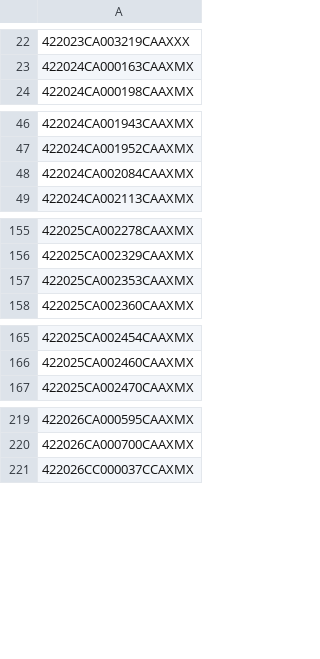
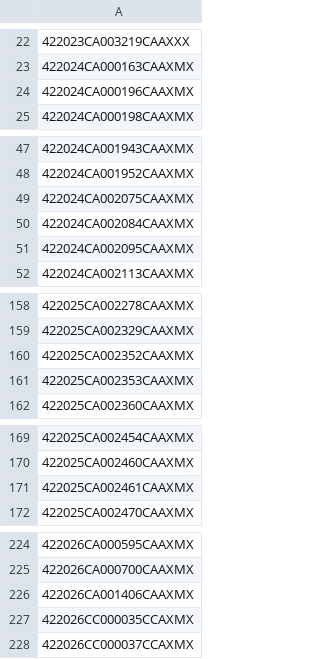
Before and after one commit to figlesias7/realforeclose-marion, a CSV file: data/all_seen.csv, drawn as a sheet; only a part is shown, gaps mark what is left out.

```diff
--- a/data/all_seen.csv
+++ b/data/all_seen.csv
@@ -23,2 +23,3 @@
 422024CA000163CAAXMX
+422024CA000196CAAXMX
 422024CA000198CAAXMX
@@ -47,3 +48,5 @@
 422024CA001952CAAXMX
+422024CA002075CAAXMX
 422024CA002084CAAXMX
+422024CA002095CAAXMX
 422024CA002113CAAXMX
@@ -156,2 +159,3 @@
 422025CA002329CAAXMX
+422025CA002352CAAXMX
 422025CA002353CAAXMX
@@ -166,2 +170,3 @@
 422025CA002460CAAXMX
+422025CA002461CAAXMX
 422025CA002470CAAXMX
@@ -220,2 +225,4 @@
 422026CA000700CAAXMX
+422026CA001406CAAXMX
+422026CC000035CCAXMX
 422026CC000037CCAXMX
```
Also changed, not shown: data/event_log.csv, 3 other files.
